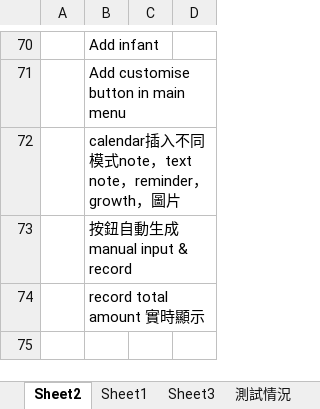
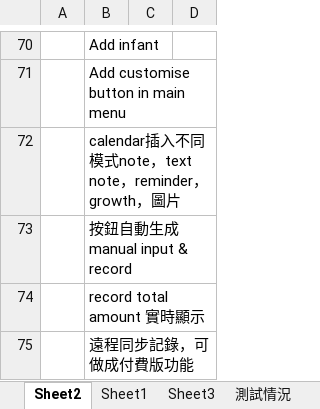
Before and after one commit to TeenYoung/MomoMonitor, an Excel workbook: plan/optimization plan.xlsx, sheet Sheet2, drawn as a sheet; only a part is shown, gaps mark what is left out; values as stored, in another font and other column widths than the file's, no borders; the diff names each change by its address in the sheet, - before the commit and + after, or states it on an @@ line.

Commit message:
plan update

```diff
--- a/plan/optimization plan.xlsx (sheet Sheet2)
+++ b/plan/optimization plan.xlsx (sheet Sheet2)
+row 75:  | 遠程同步記錄，可做成付費版功能
```
